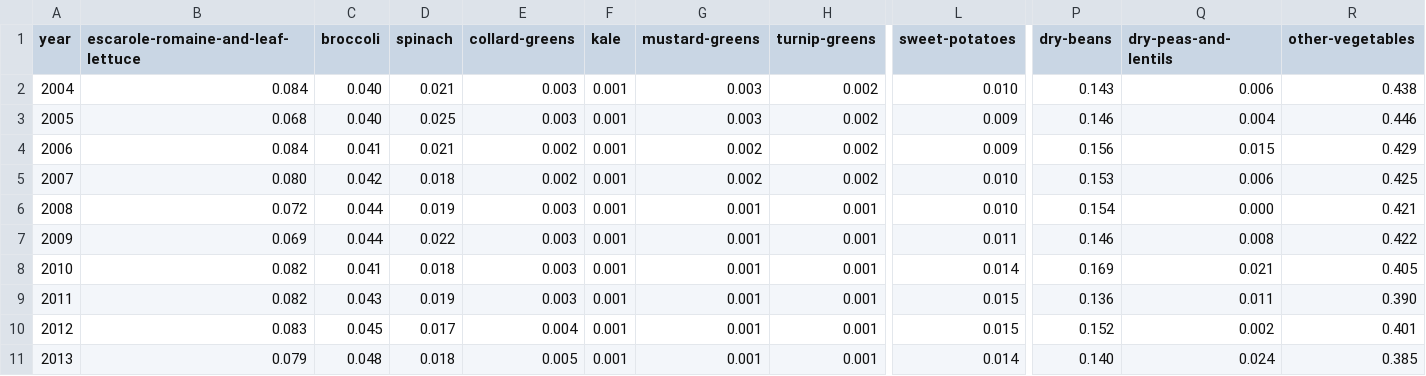
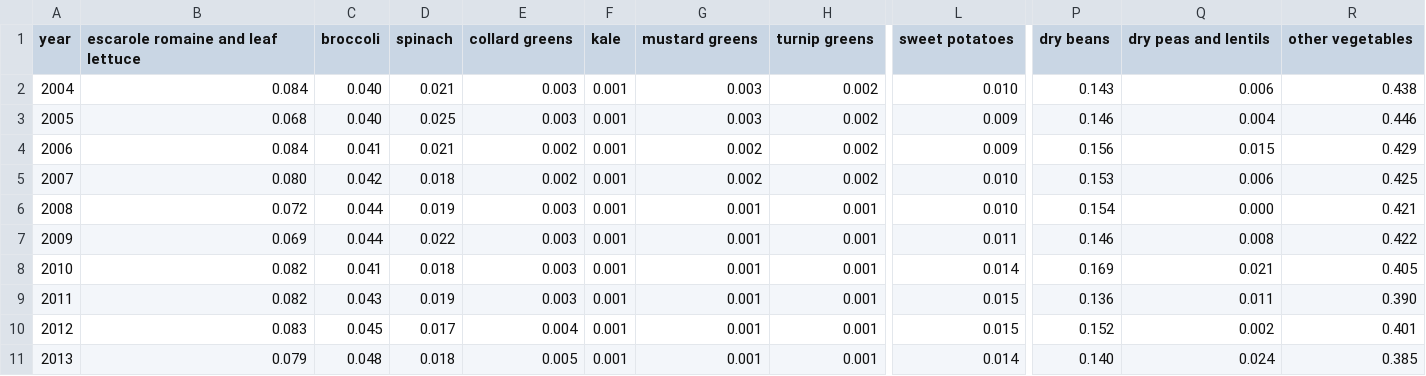
Before and after one commit to melissamaynard/Maynardfinal, a CSV file: data/veggies.csv, drawn as a sheet; only a part is shown, gaps mark what is left out; the diff names each change by its address in the sheet, - before the commit and + after, or states it on an @@ line.

```diff
--- a/data/veggies.csv
+++ b/data/veggies.csv
-B1: escarole-romaine-and-leaf-lettuce
+B1: escarole romaine and leaf lettuce
-E1: collard-greens
+E1: collard greens
-G1: mustard-greens
+G1: mustard greens
-H1: turnip-greens
+H1: turnip greens
-L1: sweet-potatoes
+L1: sweet potatoes
-P1: dry-beans
+P1: dry beans
-Q1: dry-peas-and-lentils
+Q1: dry peas and lentils
-R1: other-vegetables
+R1: other vegetables
```
Also changed, not shown: data/nuts.csv.
